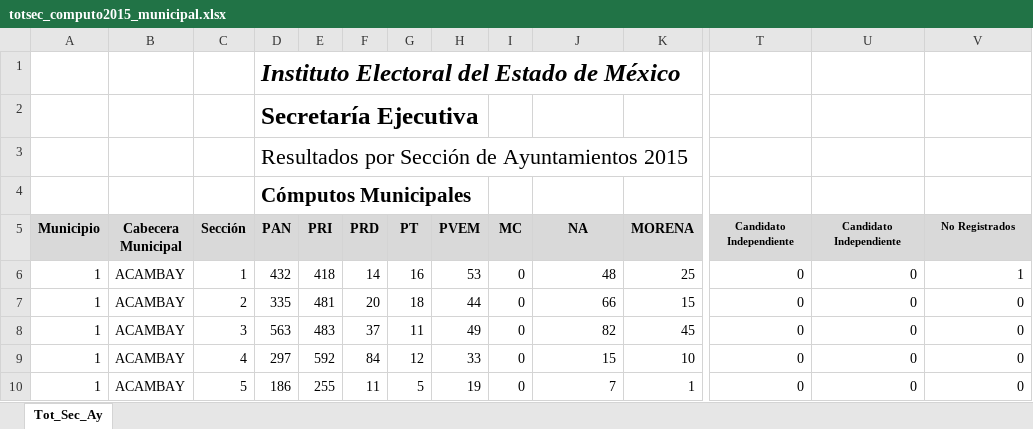
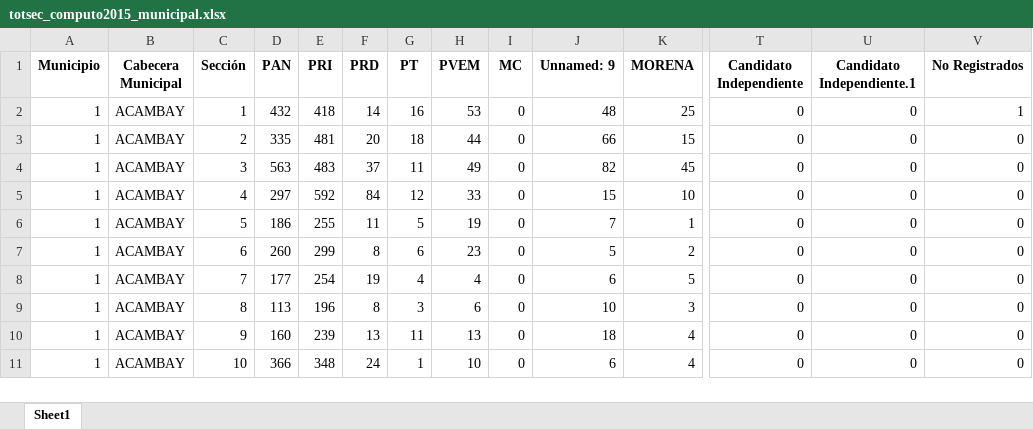
Before and after one commit to Ivancirijillo/app, an Excel workbook: static/archivos/totsec_computo2015_municipal.xlsx, sheet Sheet1, drawn as a sheet; only a part is shown, gaps mark what is left out; the shorter side is filled out with more unchanged rows; values as stored, in another font and other column widths than the file's, no borders; charts and pictures not drawn; removed rows and columns are numbered as before the commit, all else as after; rows hold the shown columns only; the diff covers the shown part only; the diff names each change by its address in the sheet, - before the commit and + after, or states it on an @@ line.

Commit message:
feat: :art: Uso de base de datos
Uso de dabase de datos, reemplazando archvios excel

```diff
--- a/static/archivos/totsec_computo2015_municipal.xlsx (sheet Sheet1)
+++ b/static/archivos/totsec_computo2015_municipal.xlsx (sheet Sheet1)
-sheet tab: Tot_Sec_Ay
+sheet tab: Sheet1
-row 1:  |  |  | Instituto Electoral del Estado de México
-row 2:  |  |  | Secretaría Ejecutiva
-row 3:  |  |  | Resultados por Sección de Ayuntamientos 2015
-row 4:  |  |  | Cómputos Municipales
-A1:V1 fill: #D9D9D9
+A1:V1 fill: none
-J1: NA
+J1: Unnamed: 9
@@ T1:V1 text size: larger @@
-U1: Candidato Independiente
+U1: Candidato Independiente.1
```
Also changed, not shown: cell formats elsewhere in this sheet, charts or pictures, static/archivos/2018_SEE_AYUN_MEX_SEC.xlsx, static/archivos/Res_Definitivos_Gobernador_2017_por_seccion.xlsx, 15 other files.
